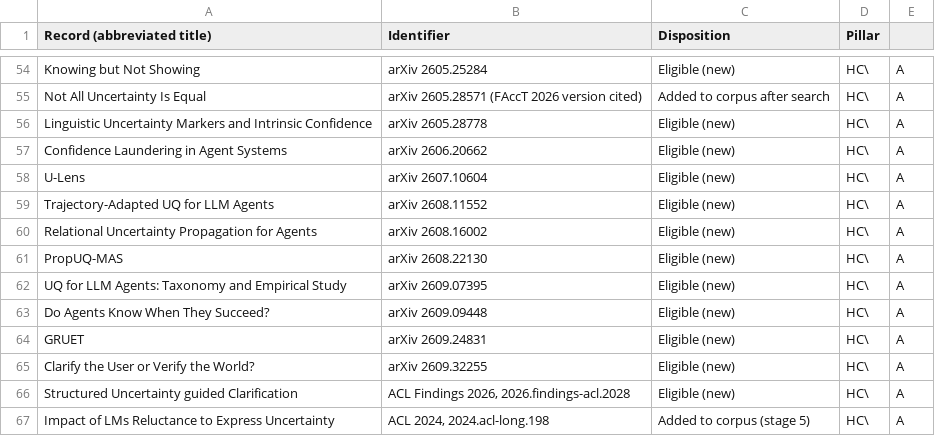
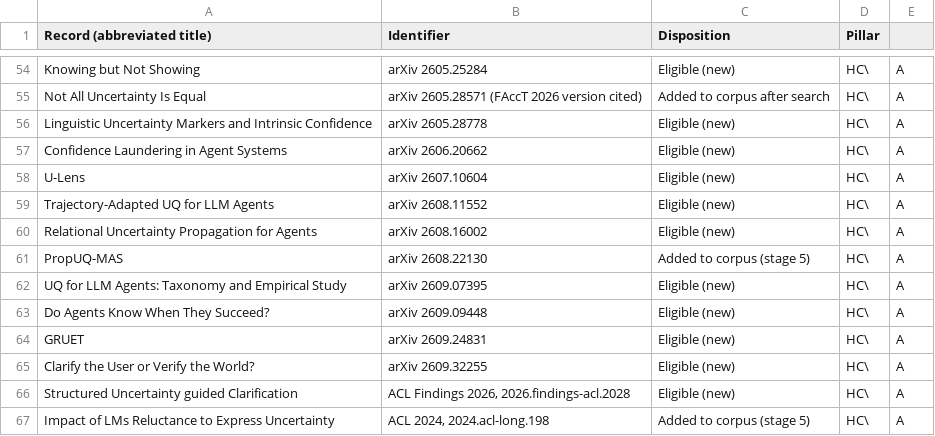
Before and after one commit to IqraFareed/llm-uq-survey-supplement-data, a CSV file: table_S4.csv, drawn as a sheet; only a part is shown, gaps mark what is left out.

```diff
--- a/table_S4.csv
+++ b/table_S4.csv
@@ -60,3 +60,3 @@ Trajectory-Adapted UQ for LLM Agents,arXiv 2608.11552,Eligible (new),HC\,A
 Relational Uncertainty Propagation for Agents,arXiv 2608.16002,Eligible (new),HC\,A
-PropUQ-MAS,arXiv 2608.22130,Eligible (new),HC\,A
+PropUQ-MAS,arXiv 2608.22130,Added to corpus (stage 5),HC\,A
 UQ for LLM Agents: Taxonomy and Empirical Study,arXiv 2609.07395,Eligible (new),HC\,A
```
Also changed, not shown: table_S1.csv, table_S2.csv, 6 other files.
